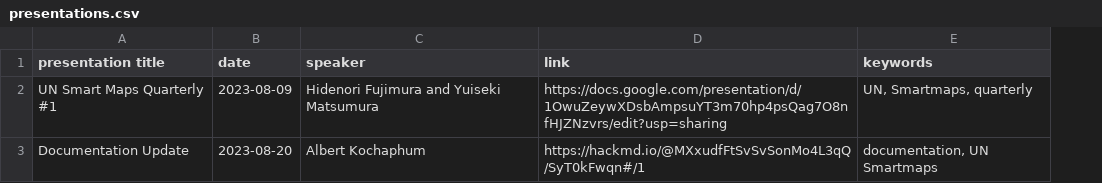
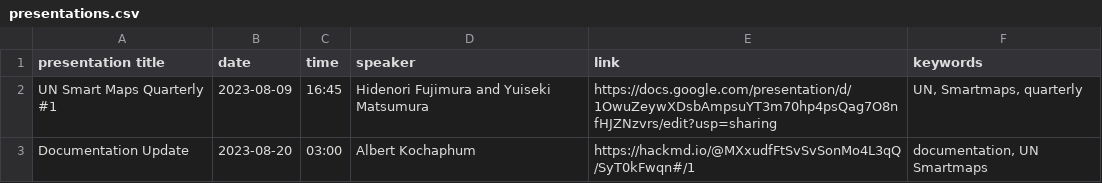
Before and after one commit to UNopenGIS/smartmaps, a CSV file: presentations.csv, drawn as a sheet; the diff names each change by its address in the sheet, - before the commit and + after, or states it on an @@ line.

Commit message:
feat: add presentations to resources as a part of the build process

```diff
--- a/presentations.csv
+++ b/presentations.csv
+column C (time), rows 2-3: 16:45 | 03:00
```
Also changed, not shown: 8 other files.
